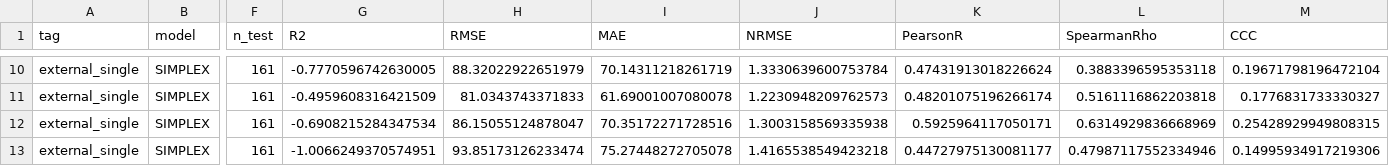
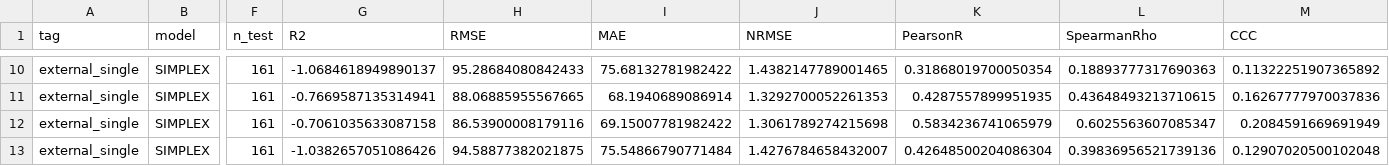
Before and after one commit to SHENTongfei/HydroGelNet, a CSV file: results/metrics/external.csv, drawn as a sheet; only a part is shown, gaps mark what is left out; the diff covers the shown part only; the diff names each change by its address in the sheet, - before the commit and + after, or states it on an @@ line.

```diff
--- a/results/metrics/external.csv
+++ b/results/metrics/external.csv
-G10 (R2): -0.7770596742630005
+G10 (R2): -1.0684618949890137
-H10 (RMSE): 88.32022922651979
+H10 (RMSE): 95.28684080842433
-I10 (MAE): 70.14311218261719
+I10 (MAE): 75.68132781982422
-J10 (NRMSE): 1.3330639600753784
+J10 (NRMSE): 1.4382147789001465
-K10 (PearsonR): 0.47431913018226624
+K10 (PearsonR): 0.31868019700050354
-L10 (SpearmanRho): 0.3883396595353118
+L10 (SpearmanRho): 0.18893777317690363
-M10 (CCC): 0.19671798196472104
+M10 (CCC): 0.11322251907365892
-G11 (R2): -0.4959608316421509
+G11 (R2): -0.7669587135314941
-H11 (RMSE): 81.0343743371833
+H11 (RMSE): 88.06885955567665
-I11 (MAE): 61.69001007080078
+I11 (MAE): 68.1940689086914
-J11 (NRMSE): 1.2230948209762573
+J11 (NRMSE): 1.3292700052261353
-K11 (PearsonR): 0.48201075196266174
+K11 (PearsonR): 0.4287557899951935
-L11 (SpearmanRho): 0.5161116862203818
+L11 (SpearmanRho): 0.43648493213710615
-M11 (CCC): 0.1776831733330327
+M11 (CCC): 0.16267777970037836
-G12 (R2): -0.6908215284347534
+G12 (R2): -0.7061035633087158
-H12 (RMSE): 86.15055124878047
+H12 (RMSE): 86.53900008179116
-I12 (MAE): 70.35172271728516
+I12 (MAE): 69.15007781982422
-J12 (NRMSE): 1.3003158569335938
+J12 (NRMSE): 1.3061789274215698
-K12 (PearsonR): 0.5925964117050171
+K12 (PearsonR): 0.5834236741065979
-L12 (SpearmanRho): 0.6314929836668969
+L12 (SpearmanRho): 0.6025563607085347
-M12 (CCC): 0.25428929949808315
+M12 (CCC): 0.2084591669691949
-G13 (R2): -1.0066249370574951
+G13 (R2): -1.0382657051086426
-H13 (RMSE): 93.85173126233474
+H13 (RMSE): 94.58877382021875
-I13 (MAE): 75.27448272705078
+I13 (MAE): 75.54866790771484
-J13 (NRMSE): 1.4165538549423218
+J13 (NRMSE): 1.4276784658432007
-K13 (PearsonR): 0.44727975130081177
+K13 (PearsonR): 0.42648500204086304
-L13 (SpearmanRho): 0.47987117552334946
+L13 (SpearmanRho): 0.39836956521739136
-M13 (CCC): 0.14995934917219306
+M13 (CCC): 0.12907020500102048
```
Also changed, not shown: 154 edited cells elsewhere in this file, results/metrics/cv_outer.csv, 19 other files.
